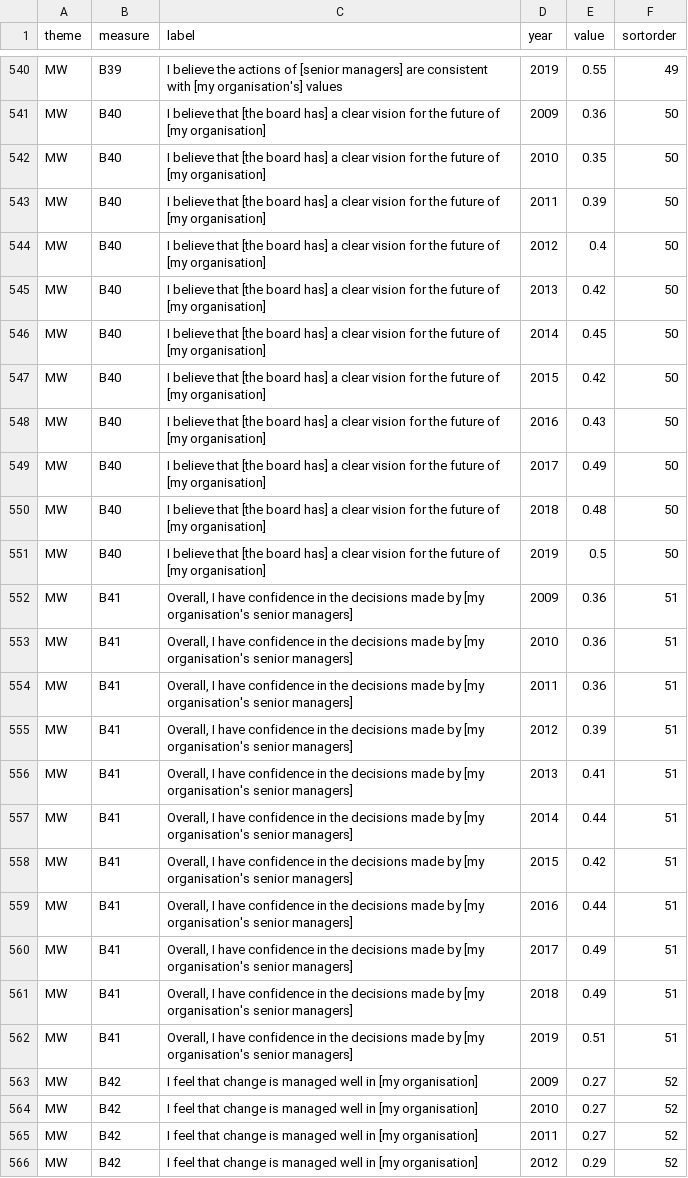
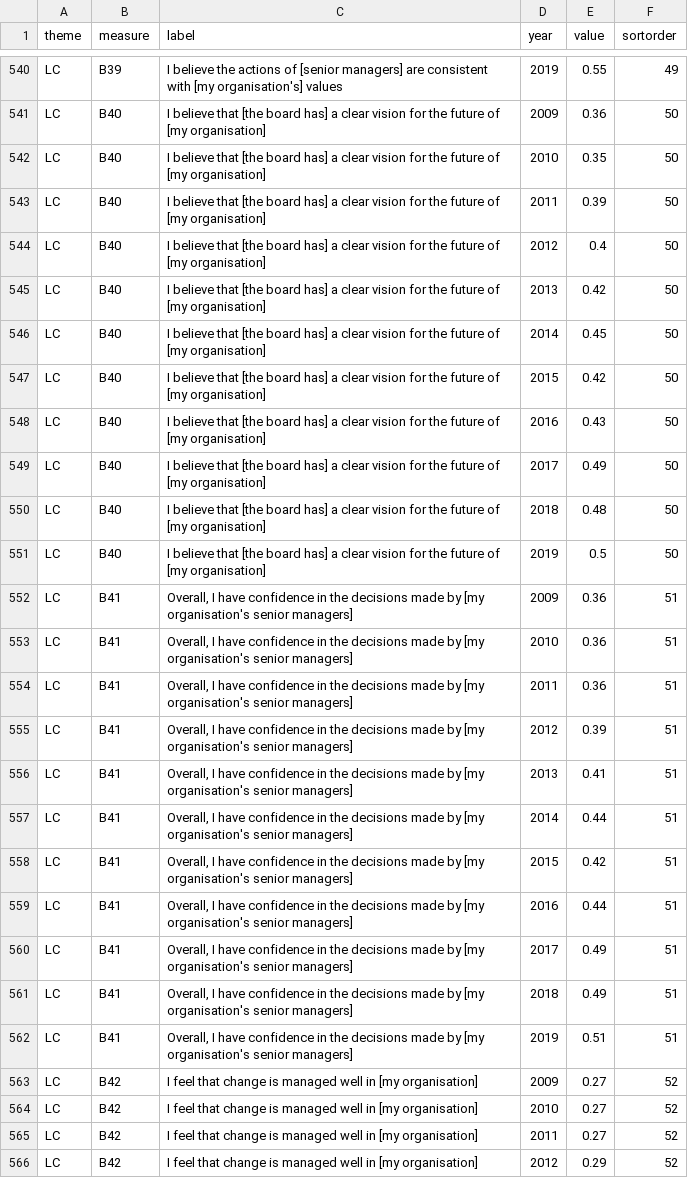
Before and after one commit to co-analysis/people-survey-explorer, a CSV file: data/csps_median.csv, drawn as a sheet; only a part is shown, gaps mark what is left out; the diff covers the shown part only; the diff names each change by its address in the sheet, - before the commit and + after, or states it on an @@ line.

```diff
--- a/data/csps_median.csv
+++ b/data/csps_median.csv
-A540:A566 (theme): MW
+A540:A566 (theme): LC
```
Also changed, not shown: 171 edited cells elsewhere in this file, 1 other file.
